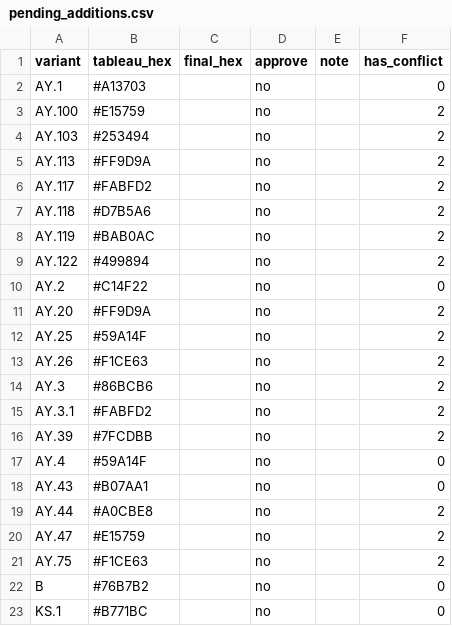
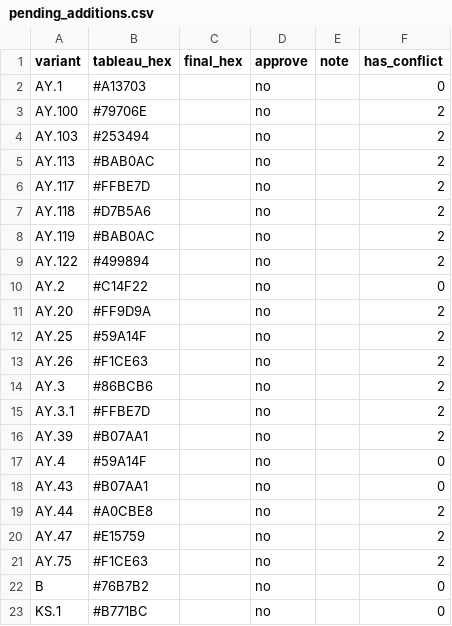
Before and after one commit to NW-PaGe/lineage-classification-cdc, a CSV file: pull_hexcodes/pending_additions.csv, drawn as a sheet; only a part is shown.

```diff
--- a/pull_hexcodes/pending_additions.csv
+++ b/pull_hexcodes/pending_additions.csv
@@ -2,6 +2,6 @@ variant,tableau_hex,final_hex,approve,note,has_conflict
 AY.1,#A13703,"",no,"",0
-AY.100,#E15759,"",no,"",2
+AY.100,#79706E,"",no,"",2
 AY.103,#253494,"",no,"",2
-AY.113,#FF9D9A,"",no,"",2
-AY.117,#FABFD2,"",no,"",2
+AY.113,#BAB0AC,"",no,"",2
+AY.117,#FFBE7D,"",no,"",2
 AY.118,#D7B5A6,"",no,"",2
@@ -14,4 +14,4 @@ AY.26,#F1CE63,"",no,"",2
 AY.3,#86BCB6,"",no,"",2
-AY.3.1,#FABFD2,"",no,"",2
-AY.39,#7FCDBB,"",no,"",2
+AY.3.1,#FFBE7D,"",no,"",2
+AY.39,#B07AA1,"",no,"",2
 AY.4,#59A14F,"",no,"",0
```
Also changed, not shown: pull_hexcodes/qa_disagreements.csv.
